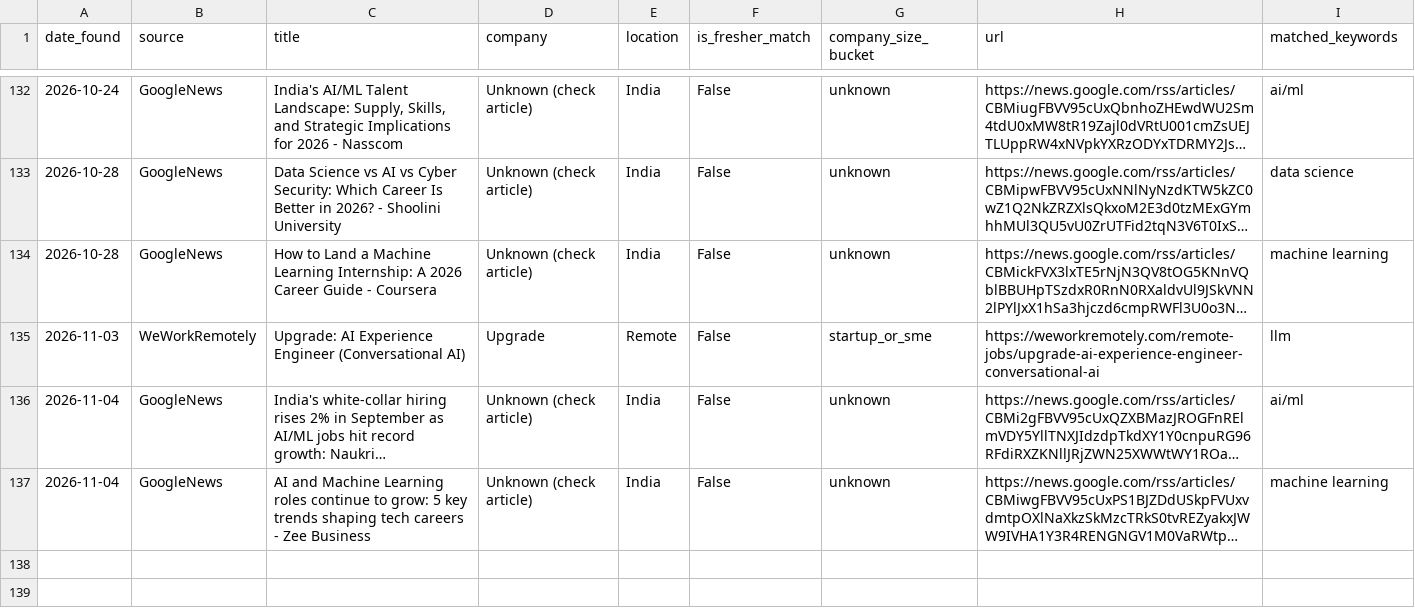
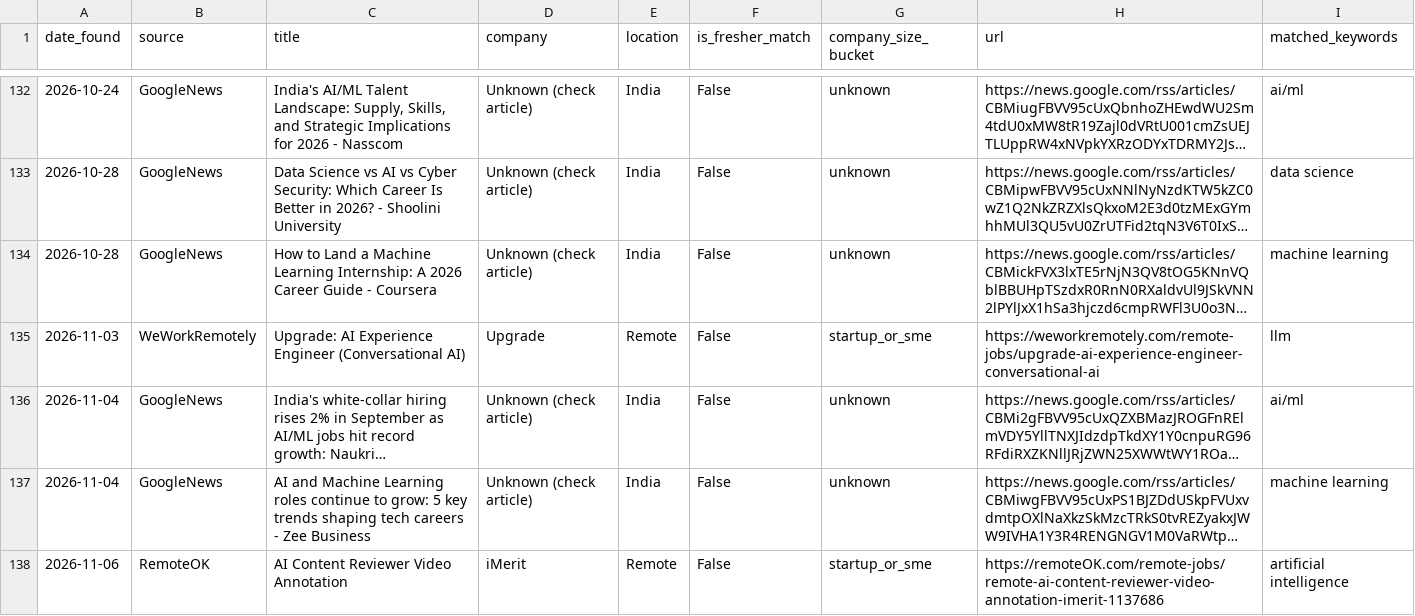
Before and after one commit to ChaarukeshAbhi/ai-fresher-job-radar, a CSV file: data/jobs.csv, drawn as a sheet; only a part is shown, gaps mark what is left out; long unchanged cells end in …; the diff names each change by its address in the sheet, - before the commit and + after, or states it on an @@ line.

```diff
--- a/data/jobs.csv
+++ b/data/jobs.csv
+row 138: 2026-11-06 | RemoteOK | AI Content Reviewer Video Annotation | iMerit | Remote | False | startup_or_sme | https://remoteOK.com/remote-jobs/remote-ai-content-reviewer-video-annotation-imerit-1137686 | artificial intelligence
```
